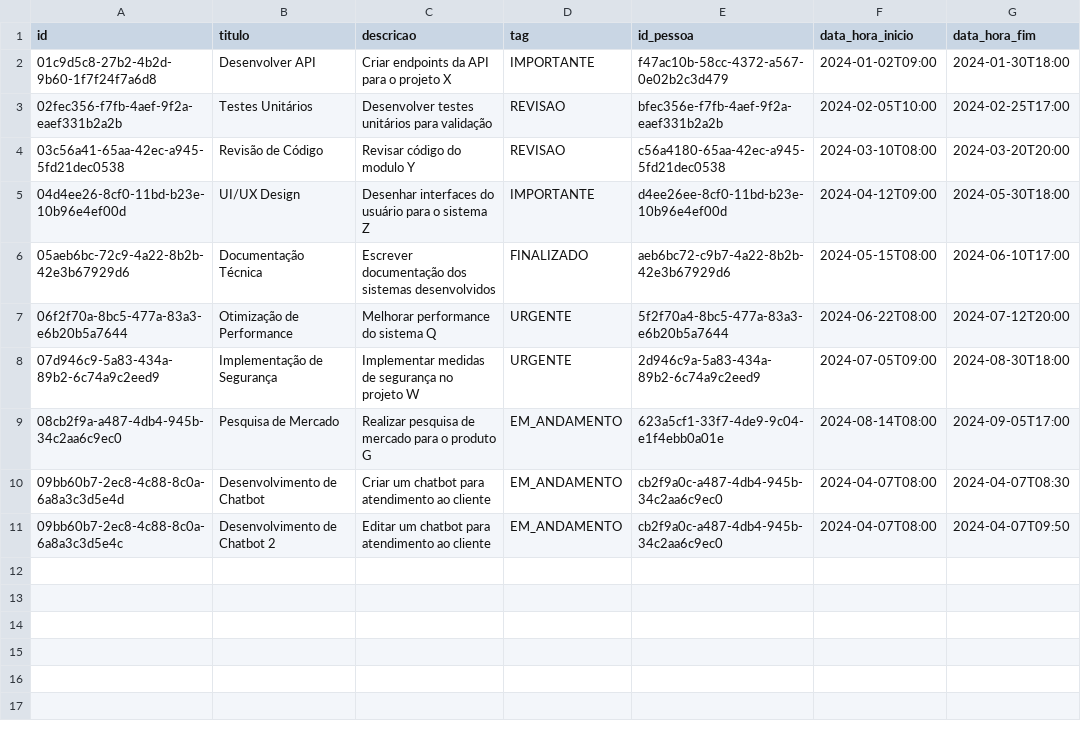
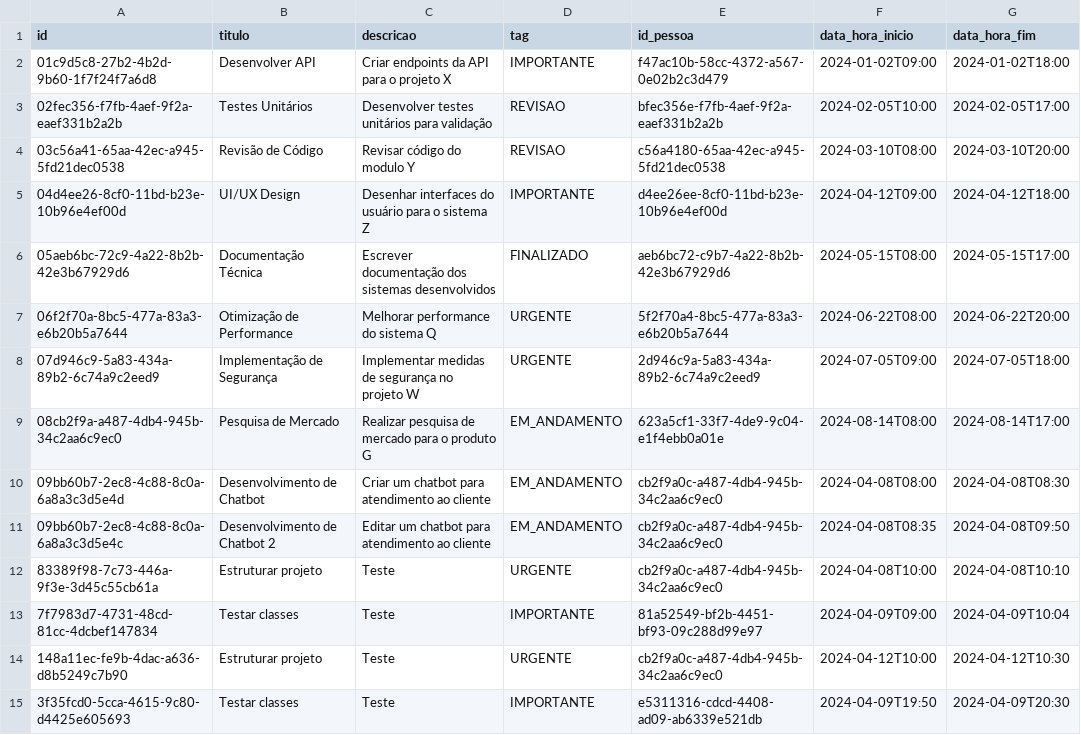
Before and after one commit to srcamarda/time-tracker, a CSV file: src/database/tarefas.csv, drawn as a sheet.

```diff
--- a/src/database/tarefas.csv
+++ b/src/database/tarefas.csv
@@ -1,11 +1,15 @@
 id;titulo;descricao;tag;id_pessoa;data_hora_inicio;data_hora_fim
-01c9d5c8-27b2-4b2d-9b60-1f7f24f7a6d8;Desenvolver API;Criar endpoints da API para o projeto X;IMPORTANTE;f47ac10b-58cc-4372-a567-0e02b2c3d479;2024-01-02T09:00;2024-01-30T18:00
-02fec356-f7fb-4aef-9f2a-eaef331b2a2b;Testes Unitários;Desenvolver testes unitários para validação;REVISAO;bfec356e-f7fb-4aef-9f2a-eaef331b2a2b;2024-02-05T10:00;2024-02-25T17:00
-03c56a41-65aa-42ec-a945-5fd21dec0538;Revisão de Código;Revisar código do modulo Y;REVISAO;c56a4180-65aa-42ec-a945-5fd21dec0538;2024-03-10T08:00;2024-03-20T20:00
-04d4ee26-8cf0-11bd-b23e-10b96e4ef00d;UI/UX Design;Desenhar interfaces do usuário para o sistema Z;IMPORTANTE;d4ee26ee-8cf0-11bd-b23e-10b96e4ef00d;2024-04-12T09:00;2024-05-30T18:00
-05aeb6bc-72c9-4a22-8b2b-42e3b67929d6;Documentação Técnica;Escrever documentação dos sistemas desenvolvidos;FINALIZADO;aeb6bc72-c9b7-4a22-8b2b-42e3b67929d6;2024-05-15T08:00;2024-06-10T17:00
-06f2f70a-8bc5-477a-83a3-e6b20b5a7644;Otimização de Performance;Melhorar performance do sistema Q;URGENTE;5f2f70a4-8bc5-477a-83a3-e6b20b5a7644;2024-06-22T08:00;2024-07-12T20:00
-07d946c9-5a83-434a-89b2-6c74a9c2eed9;Implementação de Segurança;Implementar medidas de segurança no projeto W;URGENTE;2d946c9a-5a83-434a-89b2-6c74a9c2eed9;2024-07-05T09:00;2024-08-30T18:00
-08cb2f9a-a487-4db4-945b-34c2aa6c9ec0;Pesquisa de Mercado;Realizar pesquisa de mercado para o produto G;EM_ANDAMENTO;623a5cf1-33f7-4de9-9c04-e1f4ebb0a01e;2024-08-14T08:00;2024-09-05T17:00
-09bb60b7-2ec8-4c88-8c0a-6a8a3c3d5e4d;Desenvolvimento de Chatbot;Criar um chatbot para atendimento ao cliente;EM_ANDAMENTO;cb2f9a0c-a487-4db4-945b-34c2aa6c9ec0;2024-04-07T08:00;2024-04-07T08:30
-09bb60b7-2ec8-4c88-8c0a-6a8a3c3d5e4c;Desenvolvimento de Chatbot 2;Editar um chatbot para atendimento ao cliente;EM_ANDAMENTO;cb2f9a0c-a487-4db4-945b-34c2aa6c9ec0;2024-04-07T08:00;2024-04-07T09:50
+01c9d5c8-27b2-4b2d-9b60-1f7f24f7a6d8;Desenvolver API;Criar endpoints da API para o projeto X;IMPORTANTE;f47ac10b-58cc-4372-a567-0e02b2c3d479;2024-01-02T09:00;2024-01-02T18:00
+02fec356-f7fb-4aef-9f2a-eaef331b2a2b;Testes Unitários;Desenvolver testes unitários para validação;REVISAO;bfec356e-f7fb-4aef-9f2a-eaef331b2a2b;2024-02-05T10:00;2024-02-05T17:00
+03c56a41-65aa-42ec-a945-5fd21dec0538;Revisão de Código;Revisar código do modulo Y;REVISAO;c56a4180-65aa-42ec-a945-5fd21dec0538;2024-03-10T08:00;2024-03-10T20:00
+04d4ee26-8cf0-11bd-b23e-10b96e4ef00d;UI/UX Design;Desenhar interfaces do usuário para o sistema Z;IMPORTANTE;d4ee26ee-8cf0-11bd-b23e-10b96e4ef00d;2024-04-12T09:00;2024-04-12T18:00
+05aeb6bc-72c9-4a22-8b2b-42e3b67929d6;Documentação Técnica;Escrever documentação dos sistemas desenvolvidos;FINALIZADO;aeb6bc72-c9b7-4a22-8b2b-42e3b67929d6;2024-05-15T08:00;2024-05-15T17:00
+06f2f70a-8bc5-477a-83a3-e6b20b5a7644;Otimização de Performance;Melhorar performance do sistema Q;URGENTE;5f2f70a4-8bc5-477a-83a3-e6b20b5a7644;2024-06-22T08:00;2024-06-22T20:00
+07d946c9-5a83-434a-89b2-6c74a9c2eed9;Implementação de Segurança;Implementar medidas de segurança no projeto W;URGENTE;2d946c9a-5a83-434a-89b2-6c74a9c2eed9;2024-07-05T09:00;2024-07-05T18:00
+08cb2f9a-a487-4db4-945b-34c2aa6c9ec0;Pesquisa de Mercado;Realizar pesquisa de mercado para o produto G;EM_ANDAMENTO;623a5cf1-33f7-4de9-9c04-e1f4ebb0a01e;2024-08-14T08:00;2024-08-14T17:00
+09bb60b7-2ec8-4c88-8c0a-6a8a3c3d5e4d;Desenvolvimento de Chatbot;Criar um chatbot para atendimento ao cliente;EM_ANDAMENTO;cb2f9a0c-a487-4db4-945b-34c2aa6c9ec0;2024-04-08T08:00;2024-04-08T08:30
+09bb60b7-2ec8-4c88-8c0a-6a8a3c3d5e4c;Desenvolvimento de Chatbot 2;Editar um chatbot para atendimento ao cliente;EM_ANDAMENTO;cb2f9a0c-a487-4db4-945b-34c2aa6c9ec0;2024-04-08T08:35;2024-04-08T09:50
+83389f98-7c73-446a-9f3e-3d45c55cb61a;Estruturar projeto;Teste;URGENTE;cb2f9a0c-a487-4db4-945b-34c2aa6c9ec0;2024-04-08T10:00;2024-04-08T10:10
+7f7983d7-4731-48cd-81cc-4dcbef147834;Testar classes;Teste;IMPORTANTE;81a52549-bf2b-4451-bf93-09c288d99e97;2024-04-09T09:00;2024-04-09T10:04
+148a11ec-fe9b-4dac-a636-d8b5249c7b90;Estruturar projeto;Teste;URGENTE;cb2f9a0c-a487-4db4-945b-34c2aa6c9ec0;2024-04-12T10:00;2024-04-12T10:30
+3f35fcd0-5cca-4615-9c80-d4425e605693;Testar classes;Teste;IMPORTANTE;e5311316-cdcd-4408-ad09-ab6339e521db;2024-04-09T19:50;2024-04-09T20:30
```
Also changed, not shown: src/database/pessoas.csv, src/database/pessoasEmProjeto.csv, 3 other files.
